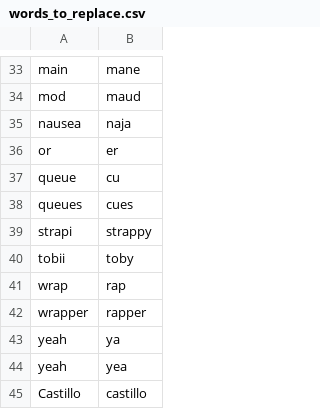
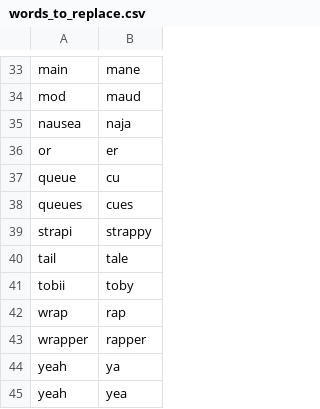
Before and after one commit to chrisnicollo/chris_talon, a CSV file: settings/words_to_replace.csv, drawn as a sheet; only a part is shown, gaps mark what is left out; the shorter side is filled out with more unchanged rows.

Commit message:
remove extraneous c lang and hiss customizations; add word to replace

```diff
--- a/settings/words_to_replace.csv
+++ b/settings/words_to_replace.csv
@@ -39,2 +39,3 @@ queues,cues
 strapi,strappy
+tail,tale
 tobii,toby
```
Also changed, not shown: 3 other files.
